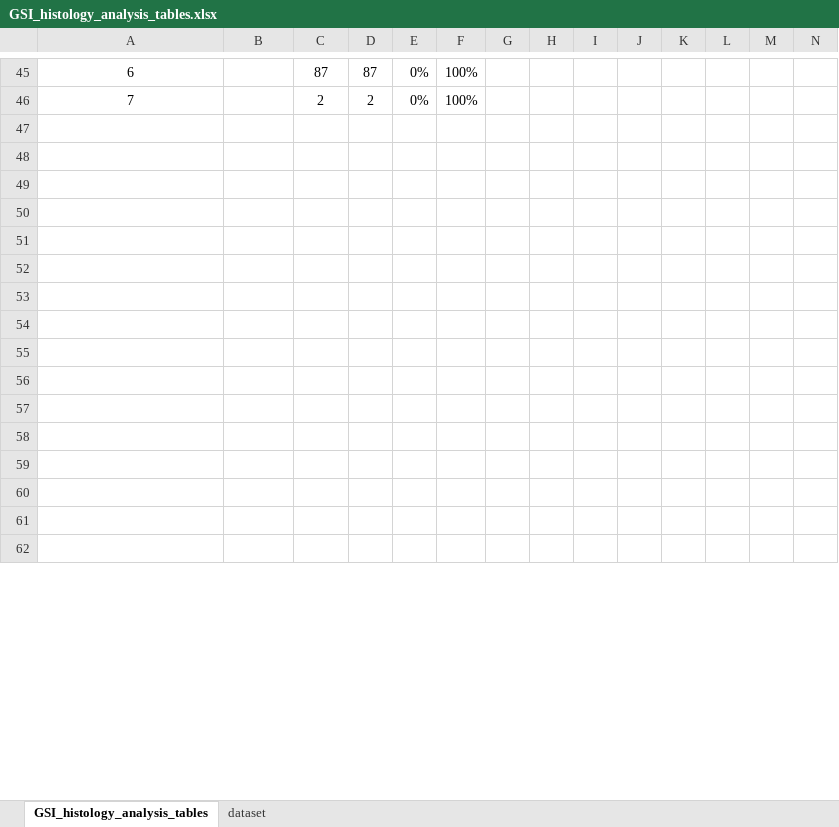
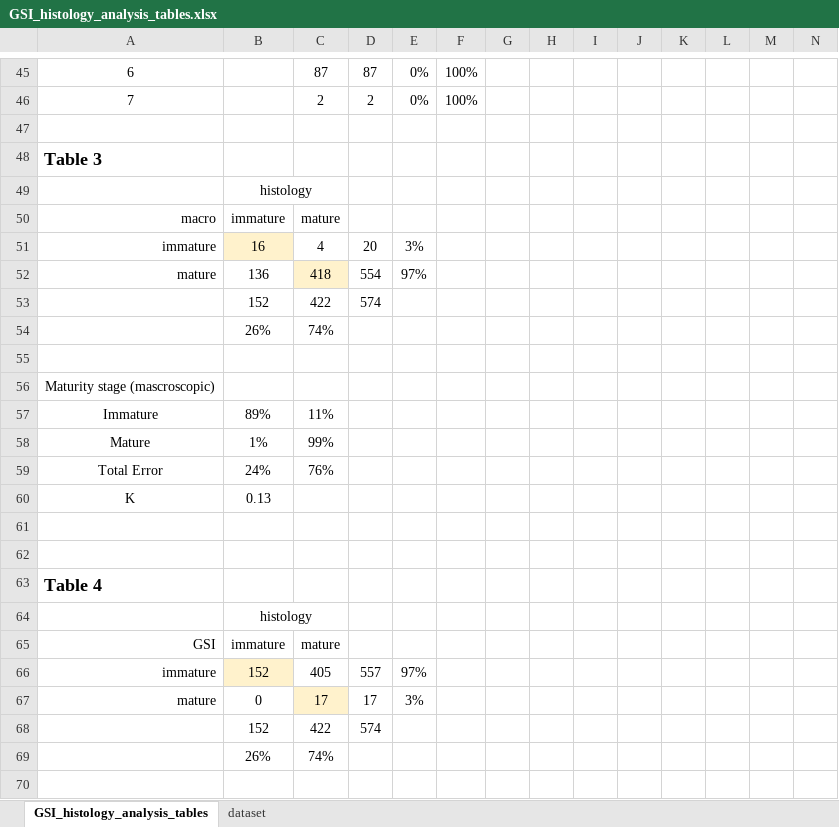
Before and after one commit to commfish/NPRB_maturity_study, an Excel workbook: data/GSI_histology_analysis_tables.xlsx, sheet GSI_histology_analysis_tables, drawn as a sheet; only a part is shown, gaps mark what is left out; values as stored, in another font and other column widths than the file's, no borders; removed rows and columns are numbered as before the commit, all else as after; rows hold the shown columns only; the diff covers the shown part only; the diff names each change by its address in the sheet, - before the commit and + after, or states it on an @@ line.

Commit message:
update excel table

```diff
--- a/data/GSI_histology_analysis_tables.xlsx (sheet GSI_histology_analysis_tables)
+++ b/data/GSI_histology_analysis_tables.xlsx (sheet GSI_histology_analysis_tables)
+row 48: Table 3
+row 49:  | histology
+row 50: macro | immature | mature
+row 51: immature | 16 | 4 | 20 | 3%
+row 52: mature | 136 | 418 | 554 | 97%
+row 53:  | 152 | 422 | 574
+row 54:  | 26% | 74%
+row 55: (empty)
+row 56: Maturity stage (mascroscopic)
+row 57: Immature | 89% | 11%
+row 58: Mature | 1% | 99%
+row 59: Total Error | 24% | 76%
+row 60: K | 0.13
+row 63: Table 4
+row 64:  | histology
+row 65: GSI | immature | mature
+row 66: immature | 152 | 405 | 557 | 97%
+row 67: mature | 0 | 17 | 17 | 3%
+row 68:  | 152 | 422 | 574
+row 69:  | 26% | 74%
-row 51: (empty)
-row 52: (empty)
-row 53: (empty)
-row 54: (empty)
-row 55: (empty)
-row 56: (empty)
-row 57: (empty)
-row 58: (empty)
-row 59: (empty)
-row 60: (empty)
-row 61: (empty)
-row 62: (empty)
```
Also changed, not shown: 44 removed rows, 15 edited cells and cell formats elsewhere in this sheet.
